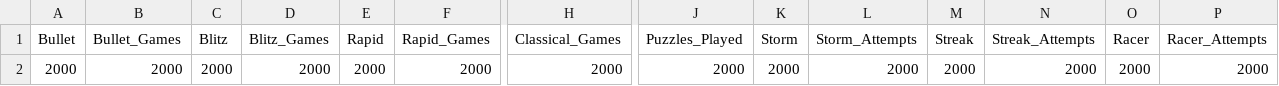
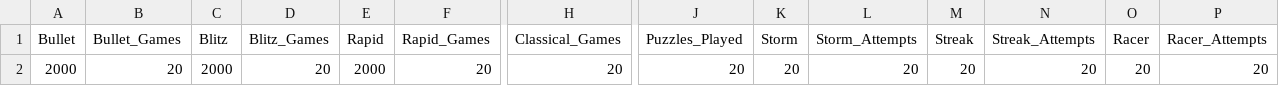
Before and after one commit to jc-altgr-dev/AjedrezNomada, a CSV file: dashboard/metas.csv, drawn as a sheet; only a part is shown, gaps mark what is left out; the diff names each change by its address in the sheet, - before the commit and + after, or states it on an @@ line.

Commit message:
Dashboard_0.2.4-fix base.csv

```diff
--- a/dashboard/metas.csv
+++ b/dashboard/metas.csv
-B2 (Bullet_Games): 2000
+B2 (Bullet_Games): 20
-D2 (Blitz_Games): 2000
+D2 (Blitz_Games): 20
-F2 (Rapid_Games): 2000
+F2 (Rapid_Games): 20
-H2 (Classical_Games): 2000
+H2 (Classical_Games): 20
-J2 (Puzzles_Played): 2000
+J2 (Puzzles_Played): 20
-K2 (Storm): 2000
+K2 (Storm): 20
-L2 (Storm_Attempts): 2000
+L2 (Storm_Attempts): 20
-M2 (Streak): 2000
+M2 (Streak): 20
-N2 (Streak_Attempts): 2000
+N2 (Streak_Attempts): 20
-O2 (Racer): 2000
+O2 (Racer): 20
-P2 (Racer_Attempts): 2000
+P2 (Racer_Attempts): 20
```
Also changed, not shown: 1 other file.
